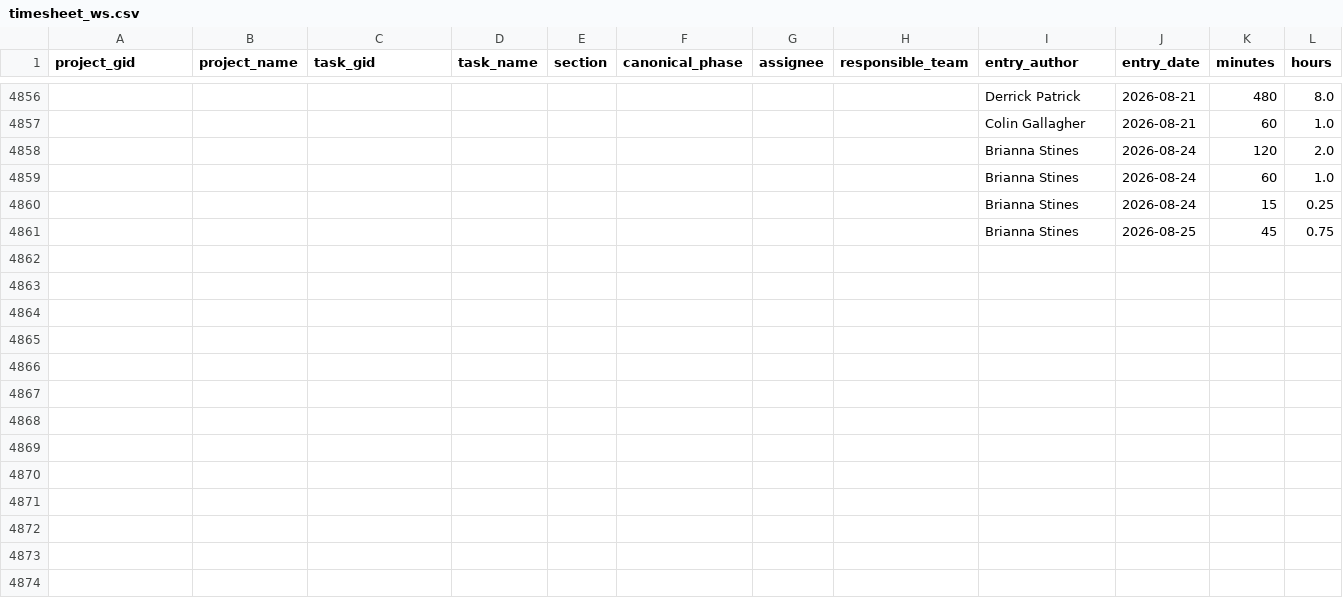
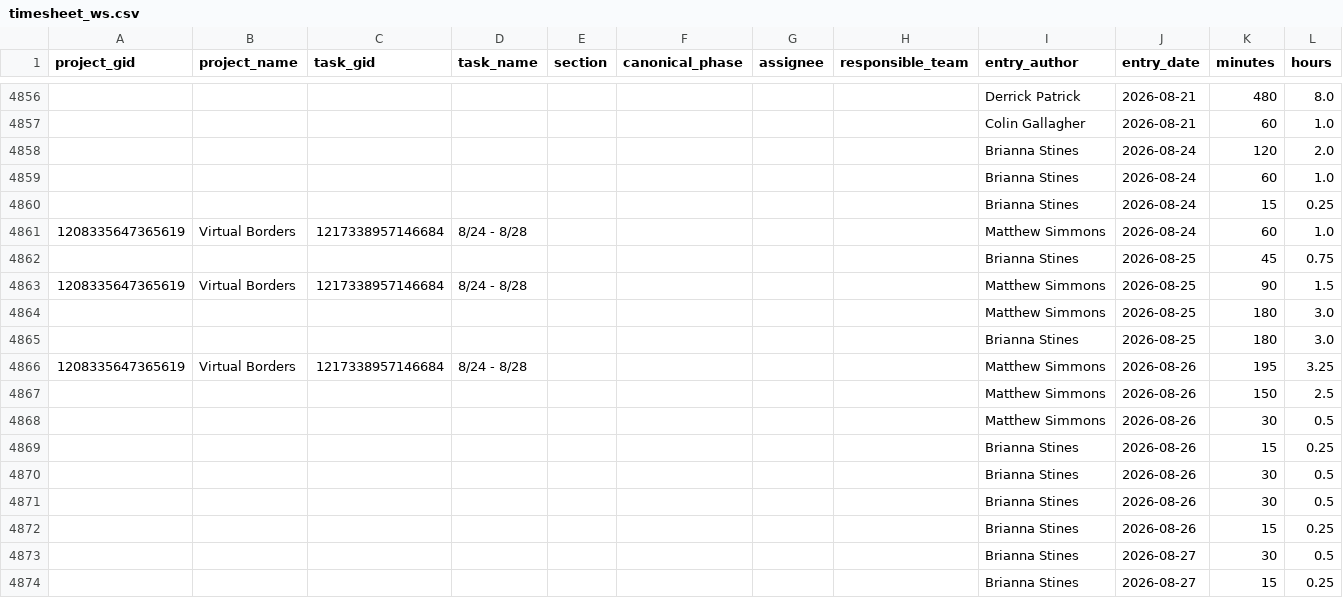
Before and after one commit to ND-Learning/FacultyOnboardingGuide, a CSV file: data_all/timesheet_ws.csv, drawn as a sheet; only a part is shown, gaps mark what is left out.

```diff
--- a/data_all/timesheet_ws.csv
+++ b/data_all/timesheet_ws.csv
@@ -4860,2 +4860,15 @@ project_gid,project_name,task_gid,task_name,section,canonical_phase,assignee,res
 ,,,,,,,,Brianna Stines,2026-08-24,15,0.25
+1208335647365619,Virtual Borders,1217338957146684,8/24 - 8/28,,,,,Matthew Simmons,2026-08-24,60,1.0
 ,,,,,,,,Brianna Stines,2026-08-25,45,0.75
+1208335647365619,Virtual Borders,1217338957146684,8/24 - 8/28,,,,,Matthew Simmons,2026-08-25,90,1.5
+,,,,,,,,Matthew Simmons,2026-08-25,180,3.0
+,,,,,,,,Brianna Stines,2026-08-25,180,3.0
+1208335647365619,Virtual Borders,1217338957146684,8/24 - 8/28,,,,,Matthew Simmons,2026-08-26,195,3.25
+,,,,,,,,Matthew Simmons,2026-08-26,150,2.5
+,,,,,,,,Matthew Simmons,2026-08-26,30,0.5
+,,,,,,,,Brianna Stines,2026-08-26,15,0.25
+,,,,,,,,Brianna Stines,2026-08-26,30,0.5
+,,,,,,,,Brianna Stines,2026-08-26,30,0.5
+,,,,,,,,Brianna Stines,2026-08-26,15,0.25
+,,,,,,,,Brianna Stines,2026-08-27,30,0.5
+,,,,,,,,Brianna Stines,2026-08-27,15,0.25
```
Also changed, not shown: data_all/crosswalk_template.csv, data_all/phase_summary.csv, 18 other files.
